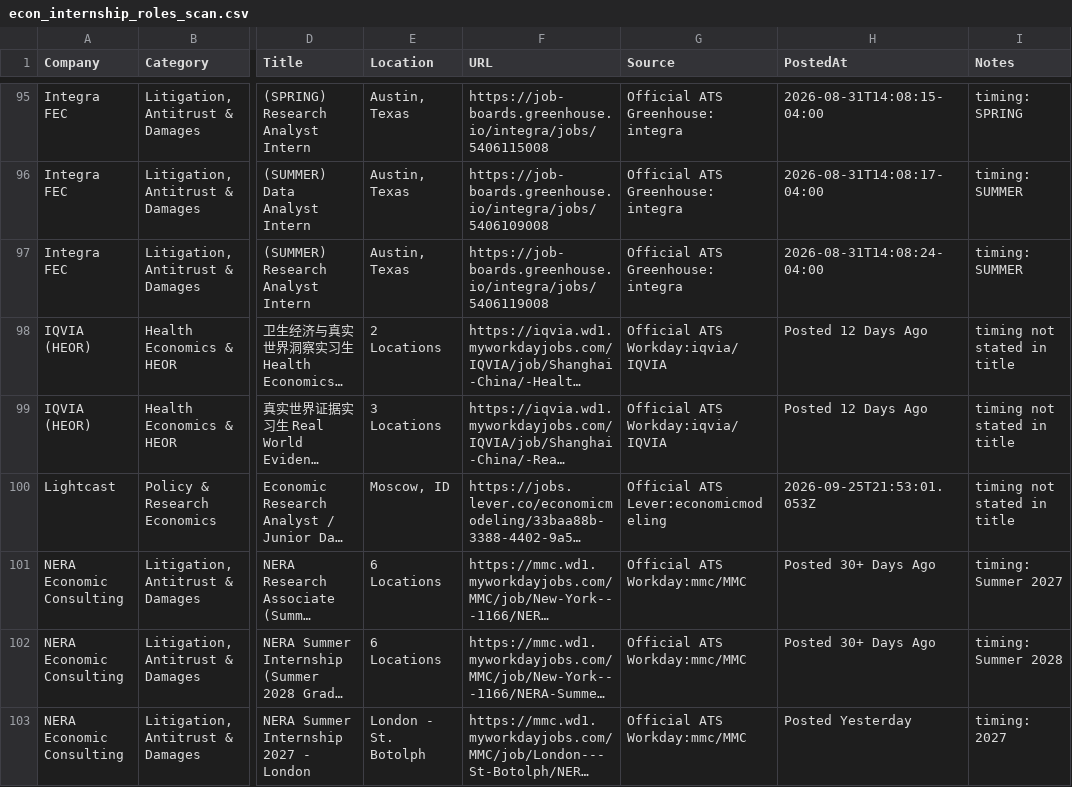
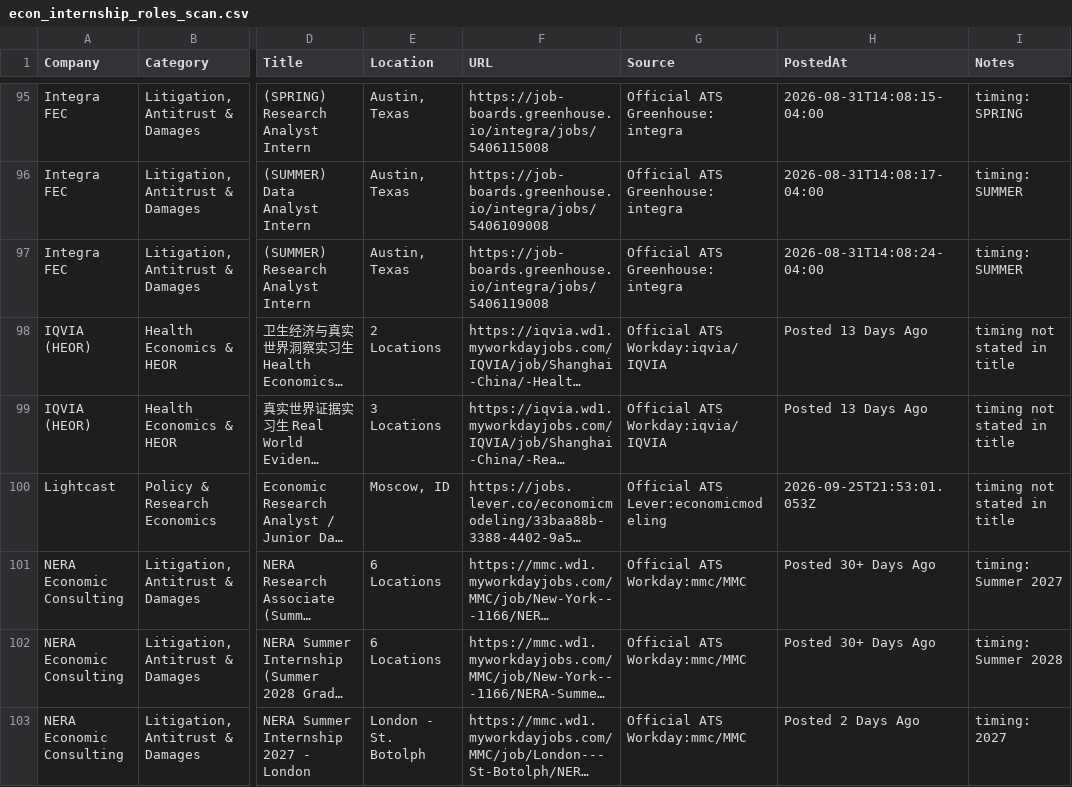
Before and after one commit to Jiang6082/ECS, a CSV file: reports/econ_internship_roles_scan.csv, drawn as a sheet; only a part is shown, gaps mark what is left out; long unchanged cells end in …; the diff covers the shown part only; the diff names each change by its address in the sheet, - before the commit and + after, or states it on an @@ line.

```diff
--- a/reports/econ_internship_roles_scan.csv
+++ b/reports/econ_internship_roles_scan.csv
-H98:H99 (PostedAt): Posted 12 Days Ago
+H98:H99 (PostedAt): Posted 13 Days Ago
-H103 (PostedAt): Posted Yesterday
+H103 (PostedAt): Posted 2 Days Ago
```
Also changed, not shown: 15 edited cells elsewhere in this file, reports/VERIFIED_OPEN_ROLES.csv, reports/econ_entry_level_roles.csv, 20 other files.
